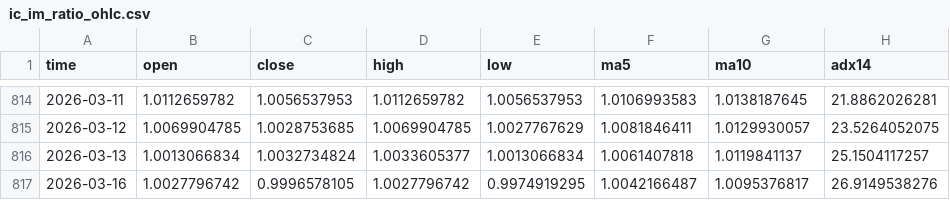
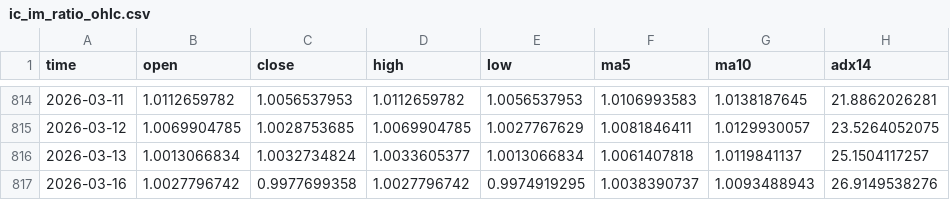
Before and after one commit to AZREALSS/ICIM, a CSV file: ic_im_ratio_ohlc.csv, drawn as a sheet; only a part is shown, gaps mark what is left out.

```diff
--- a/ic_im_ratio_ohlc.csv
+++ b/ic_im_ratio_ohlc.csv
@@ -816,2 +816,2 @@ time,open,close,high,low,ma5,ma10,adx14
 2026-03-13,1.0013066834,1.0032734824,1.0033605377,1.0013066834,1.0061407818,1.0119841137,25.1504117257
-2026-03-16,1.0027796742,0.9996578105,1.0027796742,0.9974919295,1.0042166487,1.0095376817,26.9149538276
+2026-03-16,1.0027796742,0.9977699358,1.0027796742,0.9974919295,1.0038390737,1.0093488943,26.9149538276
```
Also changed, not shown: IC500.csv, IM1000.csv, 1 other file.
